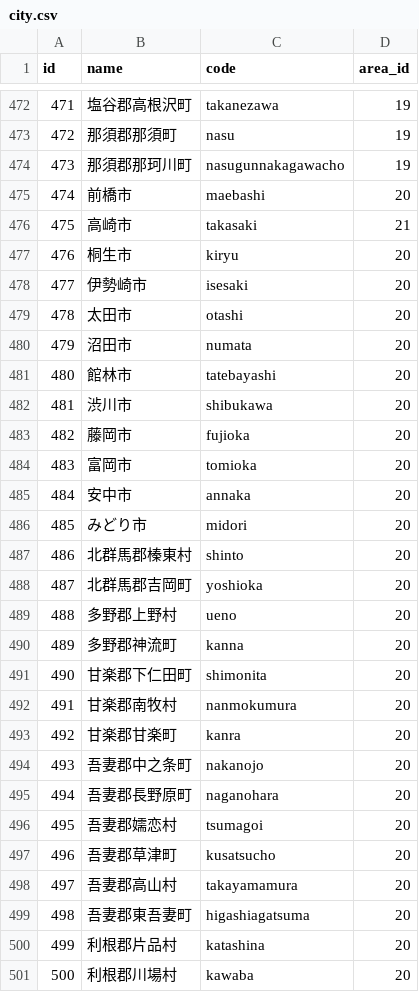
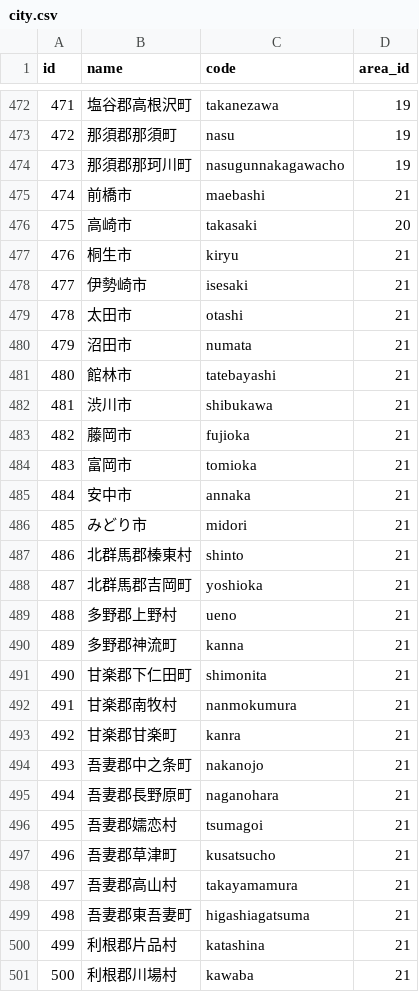
Before and after one commit to PORT-INC/region_interceptor, a CSV file: lib/generators/region_interceptor/templates/csv/city.csv, drawn as a sheet; only a part is shown, gaps mark what is left out; the diff covers the shown part only.

Commit message:
cityも修正

```diff
--- a/lib/generators/region_interceptor/templates/csv/city.csv
+++ b/lib/generators/region_interceptor/templates/csv/city.csv
@@ -474,28 +474,28 @@ id,name,code,area_id
 473,那須郡那珂川町,nasugunnakagawacho,19
-474,前橋市,maebashi,20
-475,高崎市,takasaki,21
-476,桐生市,kiryu,20
-477,伊勢崎市,isesaki,20
-478,太田市,otashi,20
-479,沼田市,numata,20
-480,館林市,tatebayashi,20
-481,渋川市,shibukawa,20
-482,藤岡市,fujioka,20
-483,富岡市,tomioka,20
-484,安中市,annaka,20
-485,みどり市,midori,20
-486,北群馬郡榛東村,shinto,20
-487,北群馬郡吉岡町,yoshioka,20
-488,多野郡上野村,ueno,20
-489,多野郡神流町,kanna,20
-490,甘楽郡下仁田町,shimonita,20
-491,甘楽郡南牧村,nanmokumura,20
-492,甘楽郡甘楽町,kanra,20
-493,吾妻郡中之条町,nakanojo,20
-494,吾妻郡長野原町,naganohara,20
-495,吾妻郡嬬恋村,tsumagoi,20
-496,吾妻郡草津町,kusatsucho,20
-497,吾妻郡高山村,takayamamura,20
-498,吾妻郡東吾妻町,higashiagatsuma,20
-499,利根郡片品村,katashina,20
-500,利根郡川場村,kawaba,20
+474,前橋市,maebashi,21
+475,高崎市,takasaki,20
+476,桐生市,kiryu,21
+477,伊勢崎市,isesaki,21
+478,太田市,otashi,21
+479,沼田市,numata,21
+480,館林市,tatebayashi,21
+481,渋川市,shibukawa,21
+482,藤岡市,fujioka,21
+483,富岡市,tomioka,21
+484,安中市,annaka,21
+485,みどり市,midori,21
+486,北群馬郡榛東村,shinto,21
+487,北群馬郡吉岡町,yoshioka,21
+488,多野郡上野村,ueno,21
+489,多野郡神流町,kanna,21
+490,甘楽郡下仁田町,shimonita,21
+491,甘楽郡南牧村,nanmokumura,21
+492,甘楽郡甘楽町,kanra,21
+493,吾妻郡中之条町,nakanojo,21
+494,吾妻郡長野原町,naganohara,21
+495,吾妻郡嬬恋村,tsumagoi,21
+496,吾妻郡草津町,kusatsucho,21
+497,吾妻郡高山村,takayamamura,21
+498,吾妻郡東吾妻町,higashiagatsuma,21
+499,利根郡片品村,katashina,21
+500,利根郡川場村,kawaba,21
```
Also changed, not shown: 8 edited cells elsewhere in this file.
